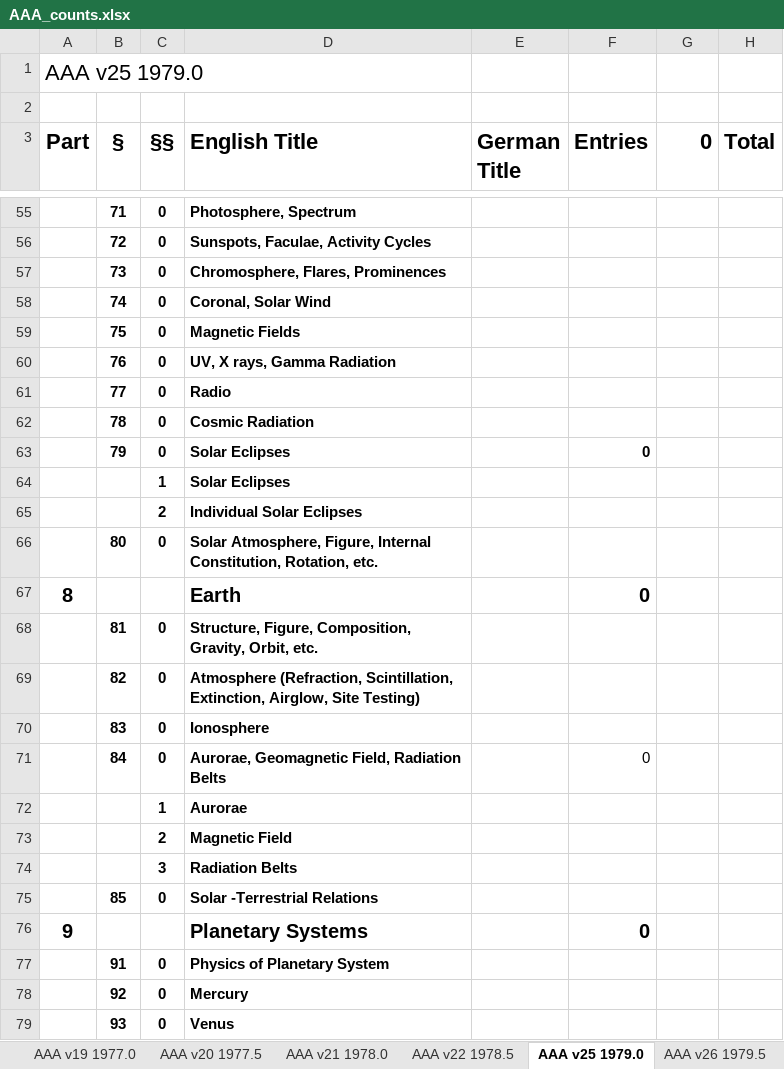
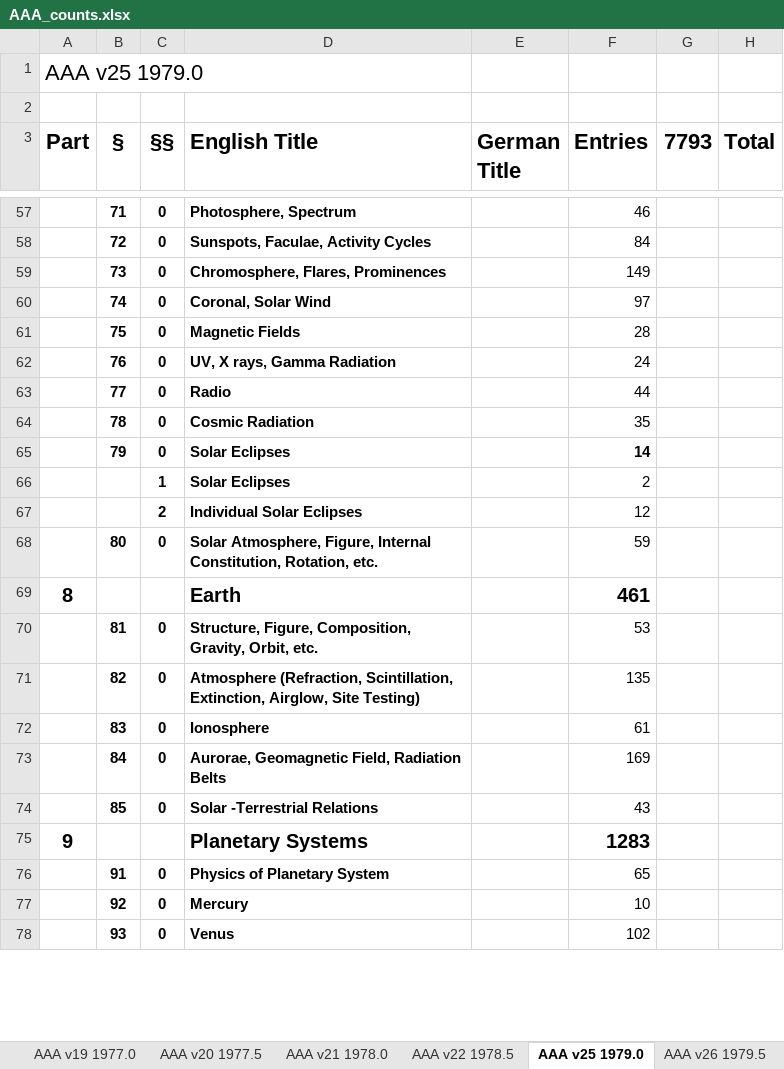
Before and after one commit to JimFowler/books, an Excel workbook: Books20/Data/AAA/AAA_counts.xlsx, sheet AAA v25 1979.0, drawn as a sheet; only a part is shown, gaps mark what is left out; values as stored, in another font and other column widths than the file's, no borders; removed rows and columns are numbered as before the commit, all else as after; the diff covers the shown part only; the diff names each change by its address in the sheet, - before the commit and + after, or states it on an @@ line.

```diff
--- a/Books20/Data/AAA/AAA_counts.xlsx (sheet AAA v25 1979.0)
+++ b/Books20/Data/AAA/AAA_counts.xlsx (sheet AAA v25 1979.0)
-G3: 0
+G3: 7793
-F57 (Entries): (empty)
+F57 (Entries): 46
-F58 (Entries): (empty)
+F58 (Entries): 84
-F59 (Entries): (empty)
+F59 (Entries): 149
-F60 (Entries): (empty)
+F60 (Entries): 97
-F61 (Entries): (empty)
+F61 (Entries): 28
-F62 (Entries): (empty)
+F62 (Entries): 24
-F63 (Entries): (empty)
+F63 (Entries): 44
-F64 (Entries): (empty)
+F64 (Entries): 35
-F65 (Entries): 0
+F65 (Entries): 14
-F66 (Entries): (empty)
+F66 (Entries): 2
-F67 (Entries): (empty)
+F67 (Entries): 12
-F68 (Entries): (empty)
+F68 (Entries): 59
-F69 (Entries): 0
+F69 (Entries): 461
-F70 (Entries): (empty)
+F70 (Entries): 53
-F71 (Entries): (empty)
+F71 (Entries): 135
-F72 (Entries): (empty)
+F72 (Entries): 61
-F73 (Entries): 0
+F73 (Entries): 169
-row 72:  |  | 1 | Aurorae
-row 73:  |  | 2 | Magnetic Field
-row 74:  |  | 3 | Radiation Belts
-F74 (Entries): (empty)
+F74 (Entries): 43
-F75 (Entries): 0
+F75 (Entries): 1283
-F76 (Entries): (empty)
+F76 (Entries): 65
-F77 (Entries): (empty)
+F77 (Entries): 10
-F78 (Entries): (empty)
+F78 (Entries): 102
```
Also changed, not shown: 3 added rows, 11 removed rows and 114 edited cells elsewhere in this sheet, sheet AAA v26 1979.5, formulas that keep their value, 1 other file.
